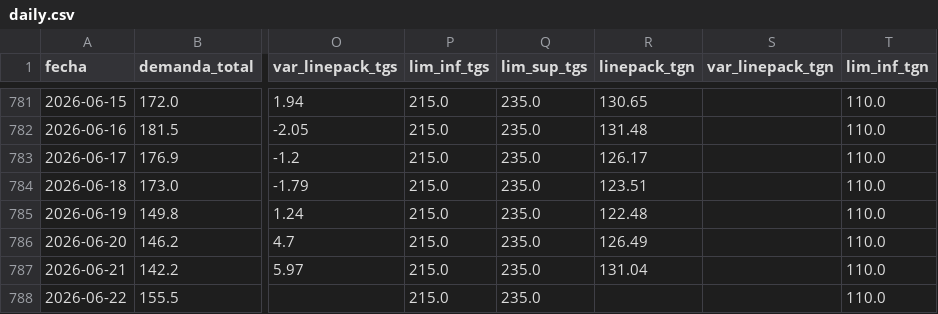
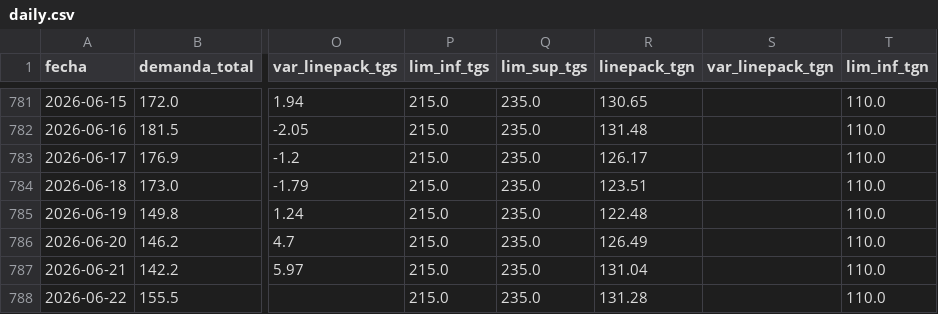
Before and after one commit to mpodeley/estado-del-sistema, a CSV file: public/data/daily.csv, drawn as a sheet; only a part is shown, gaps mark what is left out; the diff names each change by its address in the sheet, - before the commit and + after, or states it on an @@ line.

```diff
--- a/public/data/daily.csv
+++ b/public/data/daily.csv
-R788 (linepack_tgn): (empty)
+R788 (linepack_tgn): 131.28
```
Also changed, not shown: 2 other files.
